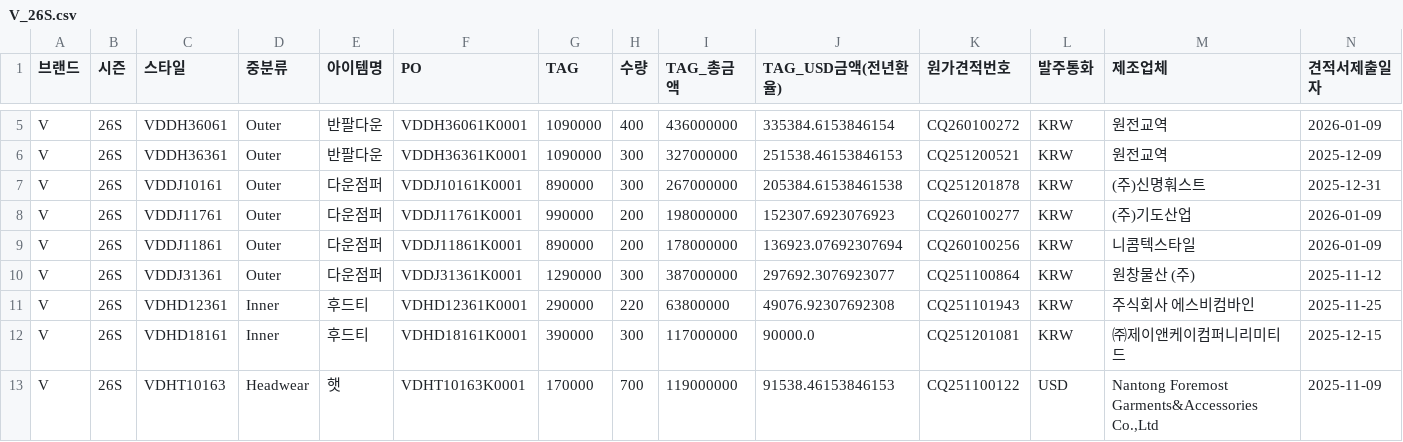
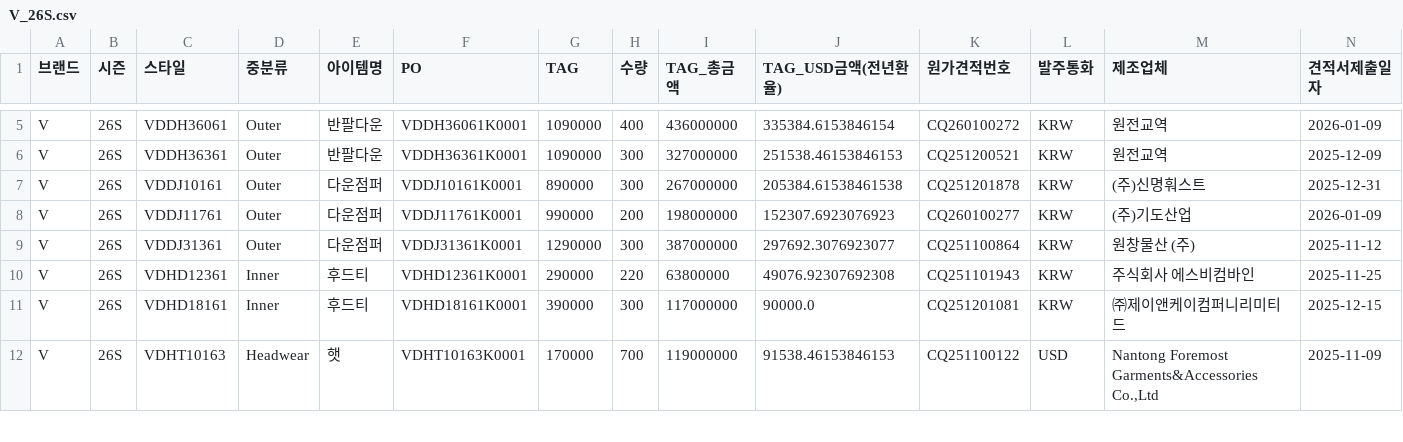
Before and after one commit to jeehye1220/cost-dashboard, a CSV file: public/COST RAW/26SS/V_26S.csv, drawn as a sheet; only a part is shown, gaps mark what is left out; rows hold the shown columns only; the diff names each change by its address in the sheet, - before the commit and + after, or states it on an @@ line.

```diff
--- a/public/COST RAW/26SS/V_26S.csv
+++ b/public/COST RAW/26SS/V_26S.csv
-row 9: V | 26S | VDDJ11861 | Outer | 다운점퍼 | VDDJ11861K0001 | 890000 | 200 | 178000000 | 136923.07692307694 | CQ260100256 | KRW | 니콤텍스타일 | 2026-01-09
```
Also changed, not shown: public/COST RAW/26SS/ST_26S.csv, public/COST RAW/FX_NON.csv, 8 other files.
